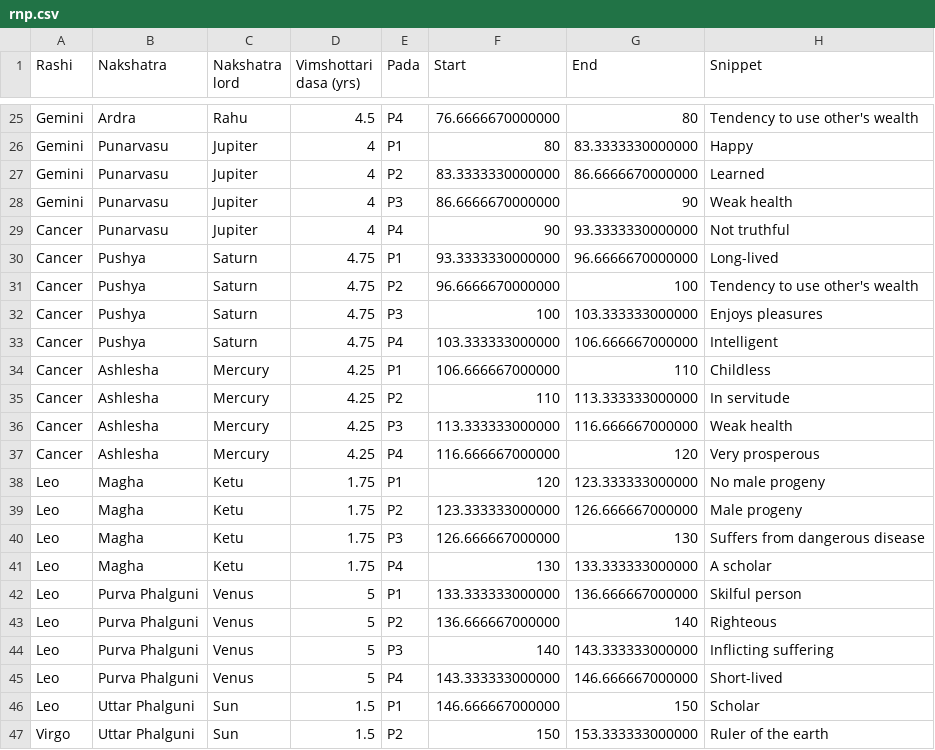
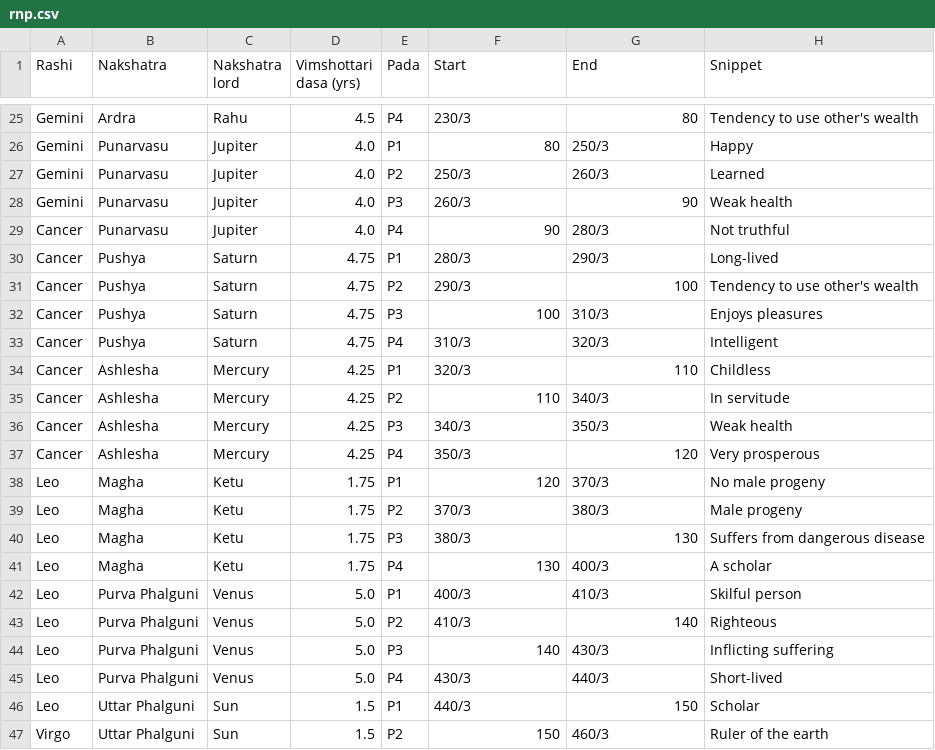
Before and after one commit to raneameya/navgraha, a CSV file: rnp.csv, drawn as a sheet; only a part is shown, gaps mark what is left out; the diff covers the shown part only; the diff names each change by its address in the sheet, - before the commit and + after, or states it on an @@ line.

```diff
--- a/rnp.csv
+++ b/rnp.csv
-F25 (Start): 76.6666670000000
+F25 (Start): 230/3
-D26:D29 (Vimshottari dasa (yrs)): 4
+D26:D29 (Vimshottari dasa (yrs)): 4.0
-G26 (End): 83.3333330000000
+G26 (End): 250/3
-F27 (Start): 83.3333330000000
+F27 (Start): 250/3
-G27 (End): 86.6666670000000
+G27 (End): 260/3
-F28 (Start): 86.6666670000000
+F28 (Start): 260/3
-G29 (End): 93.3333330000000
+G29 (End): 280/3
-F30 (Start): 93.3333330000000
+F30 (Start): 280/3
-G30 (End): 96.6666670000000
+G30 (End): 290/3
-F31 (Start): 96.6666670000000
+F31 (Start): 290/3
-G32 (End): 103.333333000000
+G32 (End): 310/3
-F33 (Start): 103.333333000000
+F33 (Start): 310/3
-G33 (End): 106.666667000000
+G33 (End): 320/3
-F34 (Start): 106.666667000000
+F34 (Start): 320/3
-G35 (End): 113.333333000000
+G35 (End): 340/3
-F36 (Start): 113.333333000000
+F36 (Start): 340/3
-G36 (End): 116.666667000000
+G36 (End): 350/3
-F37 (Start): 116.666667000000
+F37 (Start): 350/3
-G38 (End): 123.333333000000
+G38 (End): 370/3
-F39 (Start): 123.333333000000
+F39 (Start): 370/3
-G39 (End): 126.666667000000
+G39 (End): 380/3
-F40 (Start): 126.666667000000
+F40 (Start): 380/3
-G41 (End): 133.333333000000
+G41 (End): 400/3
-D42:D45 (Vimshottari dasa (yrs)): 5
+D42:D45 (Vimshottari dasa (yrs)): 5.0
-F42 (Start): 133.333333000000
+F42 (Start): 400/3
-G42 (End): 136.666667000000
+G42 (End): 410/3
-F43 (Start): 136.666667000000
+F43 (Start): 410/3
-G44 (End): 143.333333000000
+G44 (End): 430/3
-F45 (Start): 143.333333000000
+F45 (Start): 430/3
-G45 (End): 146.666667000000
+G45 (End): 440/3
-F46 (Start): 146.666667000000
+F46 (Start): 440/3
-G47 (End): 153.333333000000
+G47 (End): 460/3
```
Also changed, not shown: 130 edited cells elsewhere in this file, 1 other file.
